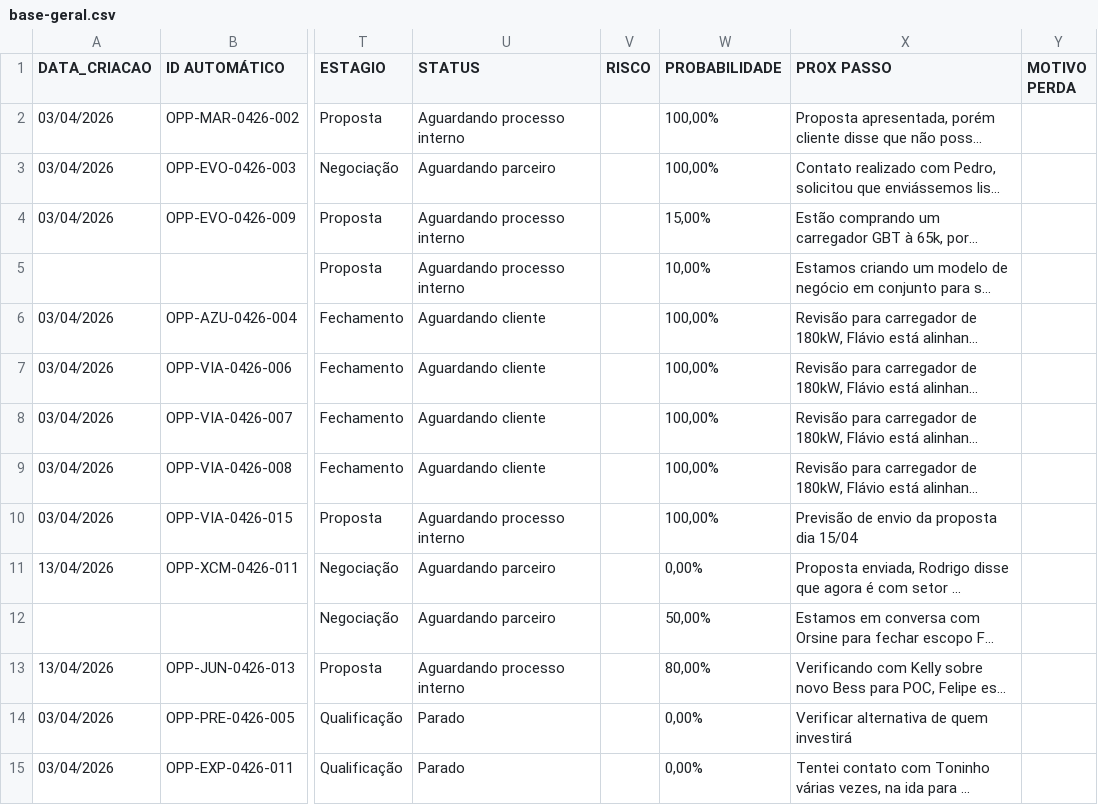
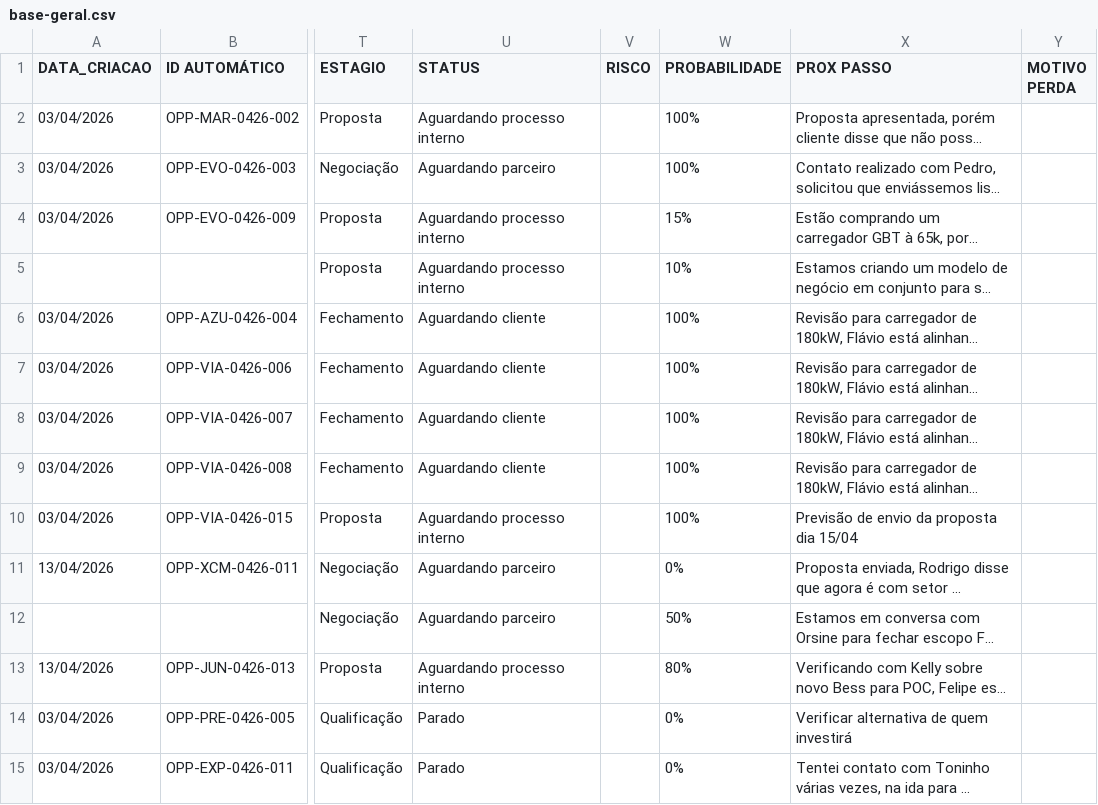
Before and after one commit to smlivoltek/Projects-E-Mobility, a CSV file: base-geral.csv, drawn as a sheet; only a part is shown, gaps mark what is left out; long unchanged cells end in …; the diff covers the shown part only; the diff names each change by its address in the sheet, - before the commit and + after, or states it on an @@ line.

Commit message:
🔄 Dados atualizados automaticamente - 2026-06-07 20:05

```diff
--- a/base-geral.csv
+++ b/base-geral.csv
-W2:W3 (PROBABILIDADE): 100,00%
+W2:W3 (PROBABILIDADE): 100%
-W4 (PROBABILIDADE): 15,00%
+W4 (PROBABILIDADE): 15%
-W5 (PROBABILIDADE): 10,00%
+W5 (PROBABILIDADE): 10%
-W6:W10 (PROBABILIDADE): 100,00%
+W6:W10 (PROBABILIDADE): 100%
-W11 (PROBABILIDADE): 0,00%
+W11 (PROBABILIDADE): 0%
-W12 (PROBABILIDADE): 50,00%
+W12 (PROBABILIDADE): 50%
-W13 (PROBABILIDADE): 80,00%
+W13 (PROBABILIDADE): 80%
-W14:W15 (PROBABILIDADE): 0,00%
+W14:W15 (PROBABILIDADE): 0%
```
Also changed, not shown: 1 added row and 36 edited cells elsewhere in this file.
